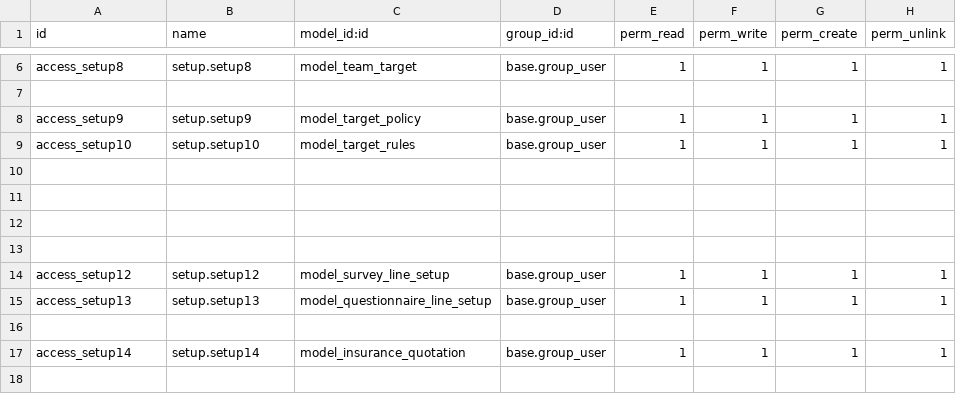
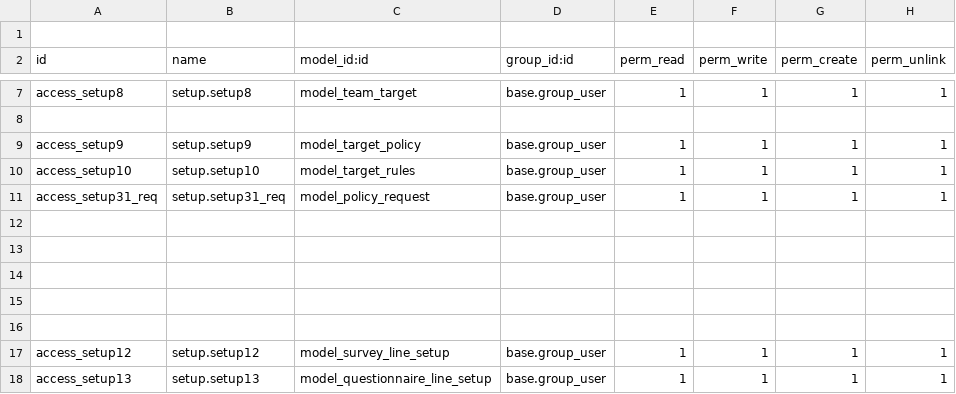
Before and after one commit to blackbelts/Arope_spaces, a CSV file: security/ir.model.access.csv, drawn as a sheet; only a part is shown, gaps mark what is left out; the shorter side is filled out with more unchanged rows; the diff names each change by its address in the sheet, - before the commit and + after, or states it on an @@ line.

```diff
--- a/security/ir.model.access.csv
+++ b/security/ir.model.access.csv
+row 1: (empty)
+row 11: access_setup31_req | setup.setup31_req | model_policy_request | base.group_user | 1 | 1 | 1 | 1
+row 12: (empty)
```
Also changed, not shown: 5 other files.
